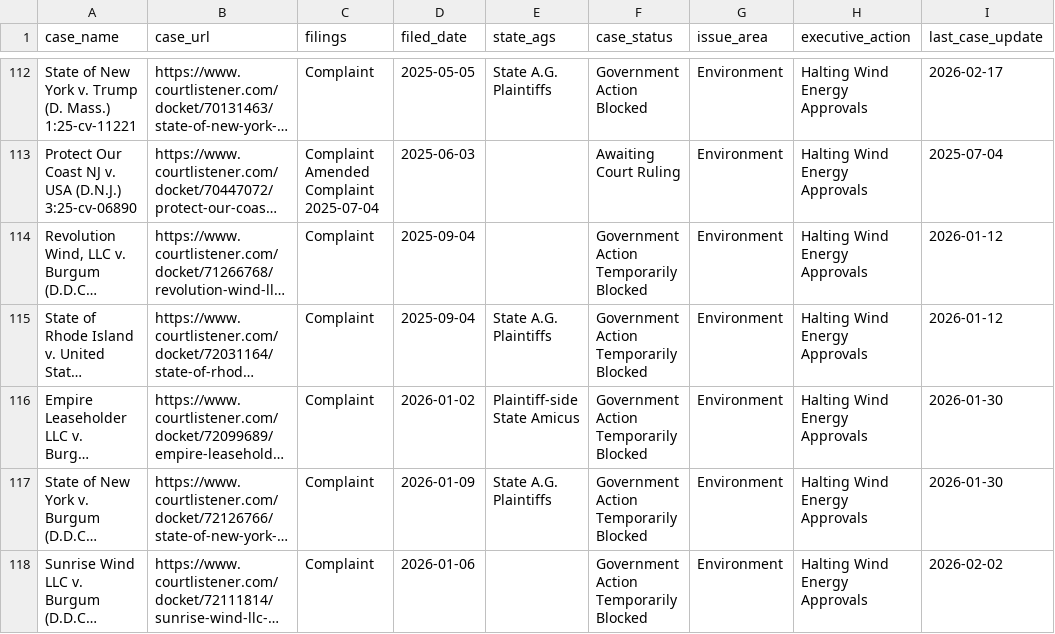
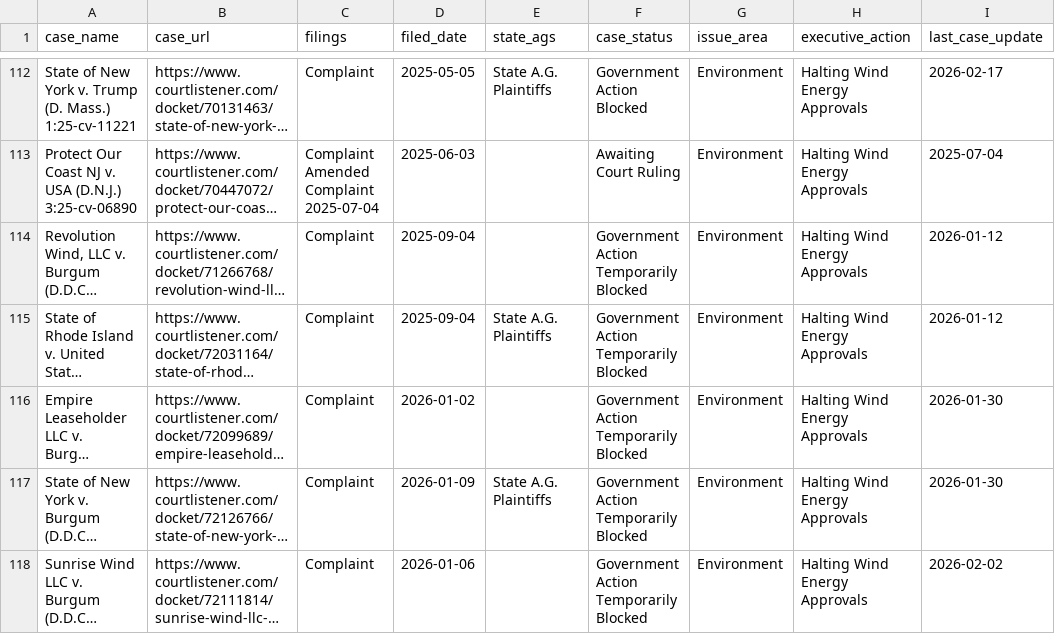
Before and after one commit to thecarsun/LC-TAA, a CSV file: data/processed/cases.csv, drawn as a sheet; only a part is shown, gaps mark what is left out; long unchanged cells end in …; the diff covers the shown part only; the diff names each change by its address in the sheet, - before the commit and + after, or states it on an @@ line.

```diff
--- a/data/processed/cases.csv
+++ b/data/processed/cases.csv
-E116 (state_ags): Plaintiff-side State Amicus
+E116 (state_ags): (empty)
```
Also changed, not shown: 3 added rows and 4 edited cells elsewhere in this file, 2 other files.
